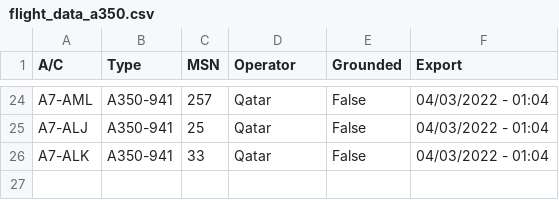
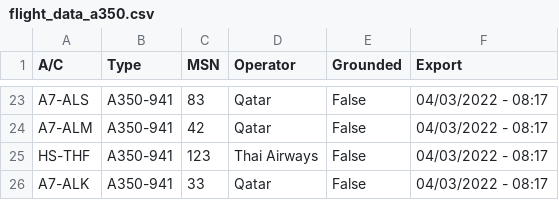
Before and after one commit to clintjb/clintjb.github.v2, a CSV file: _data/flight_data_a350.csv, drawn as a sheet; only a part is shown, gaps mark what is left out; addresses are those after the commit; the diff covers the shown part only; the diff names each change by its address in the sheet, - before the commit and + after, or states it on an @@ line.

```diff
--- a/_data/flight_data_a350.csv
+++ b/_data/flight_data_a350.csv
-A23 (A/C): A7-AML
+A23 (A/C): A7-ALS
-C23 (MSN): 257
+C23 (MSN): 83
-F23:F24 (Export): 04/03/2022 - 01:04
+F23:F24 (Export): 04/03/2022 - 08:17
-A24 (A/C): A7-ALJ
+A24 (A/C): A7-ALM
-C24 (MSN): 25
+C24 (MSN): 42
+row 25: HS-THF | A350-941 | 123 | Thai Airways | False | 04/03/2022 - 08:17
-F26 (Export): 04/03/2022 - 01:04
+F26 (Export): 04/03/2022 - 08:17
```
Also changed, not shown: 10 added rows, 11 removed rows and 18 edited cells elsewhere in this file, 1 other file.
